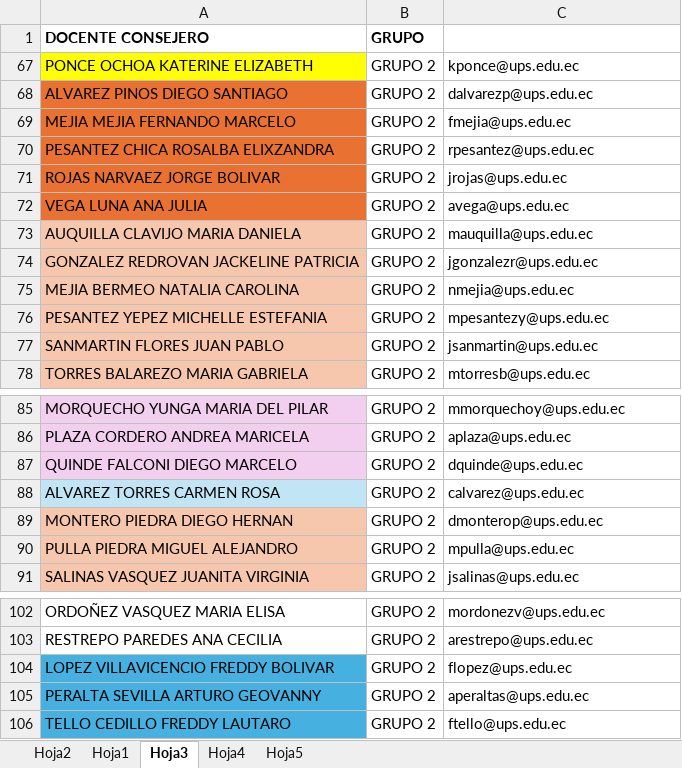
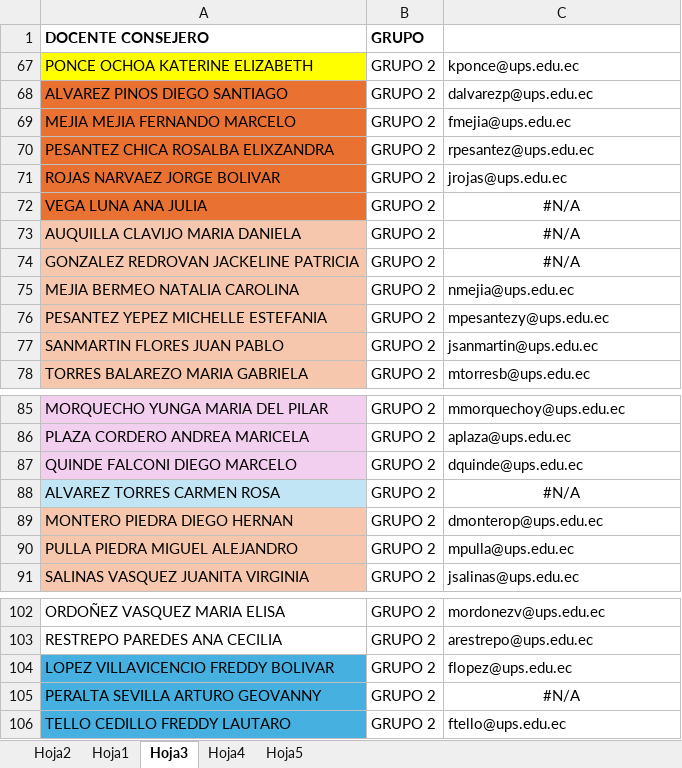
Before and after one commit to iamjosephreinoso/agenda-jfd-69-cue, an Excel workbook: src/assets/data/Grupos_66.xlsx, sheet Hoja3, drawn as a sheet; only a part is shown, gaps mark what is left out; values as stored, in another font and other column widths than the file's, no borders; the diff names each change by its address in the sheet, - before the commit and + after, or states it on an @@ line.

```diff
--- a/src/assets/data/Grupos_66.xlsx (sheet Hoja3)
+++ b/src/assets/data/Grupos_66.xlsx (sheet Hoja3)
-C72: avega@ups.edu.ec
+C72: #N/A
-C72:C74 alignment: left
+C72:C74 alignment: center
-C73: mauquilla@ups.edu.ec
+C73: #N/A
-C74: jgonzalezr@ups.edu.ec
+C74: #N/A
-C88: calvarez@ups.edu.ec
+C88: #N/A
-C88 alignment: left
+C88 alignment: center
-C105: aperaltas@ups.edu.ec
+C105: #N/A
-C105 alignment: left
+C105 alignment: center
```
Also changed, not shown: sheet Hoja2, formulas that keep their value, hidden cells, 30 other files.
